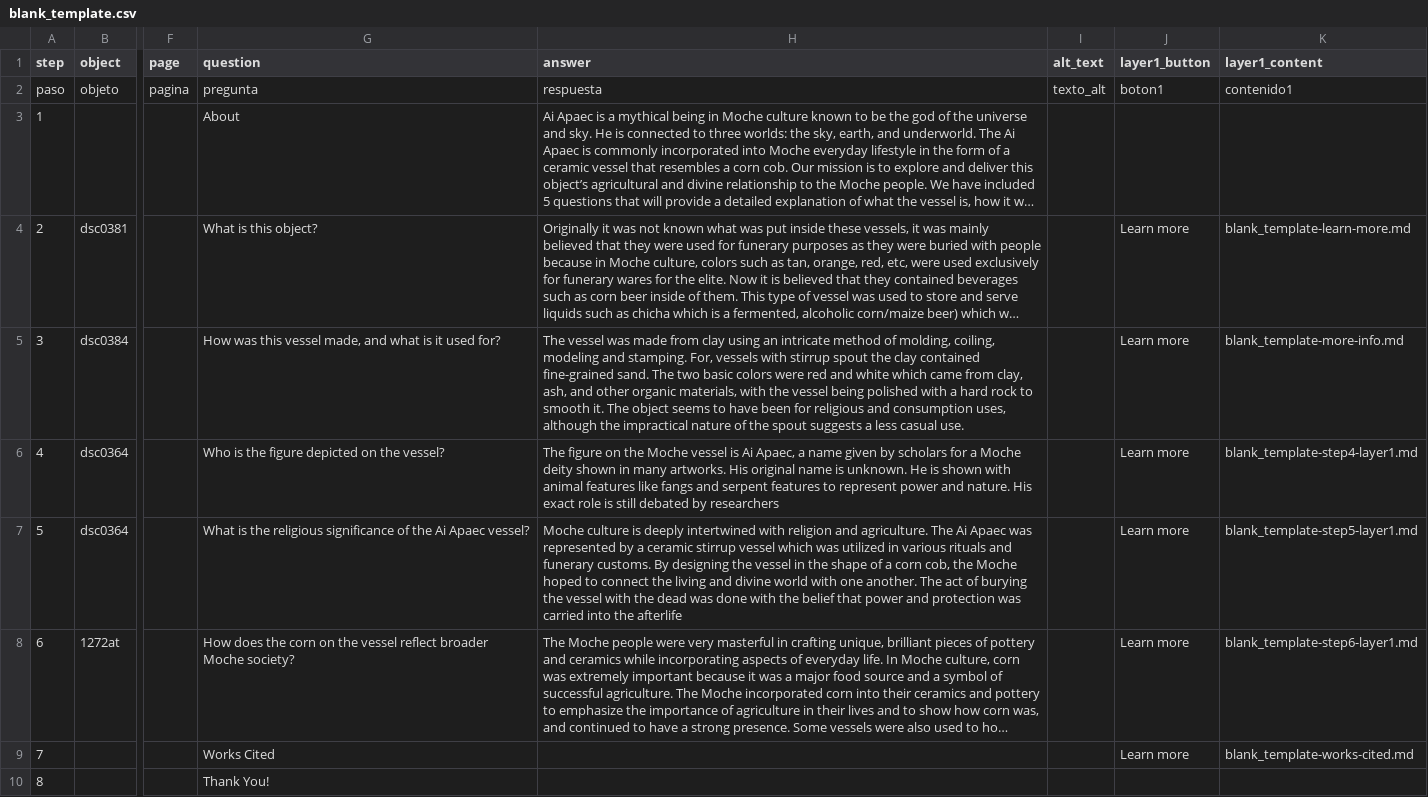
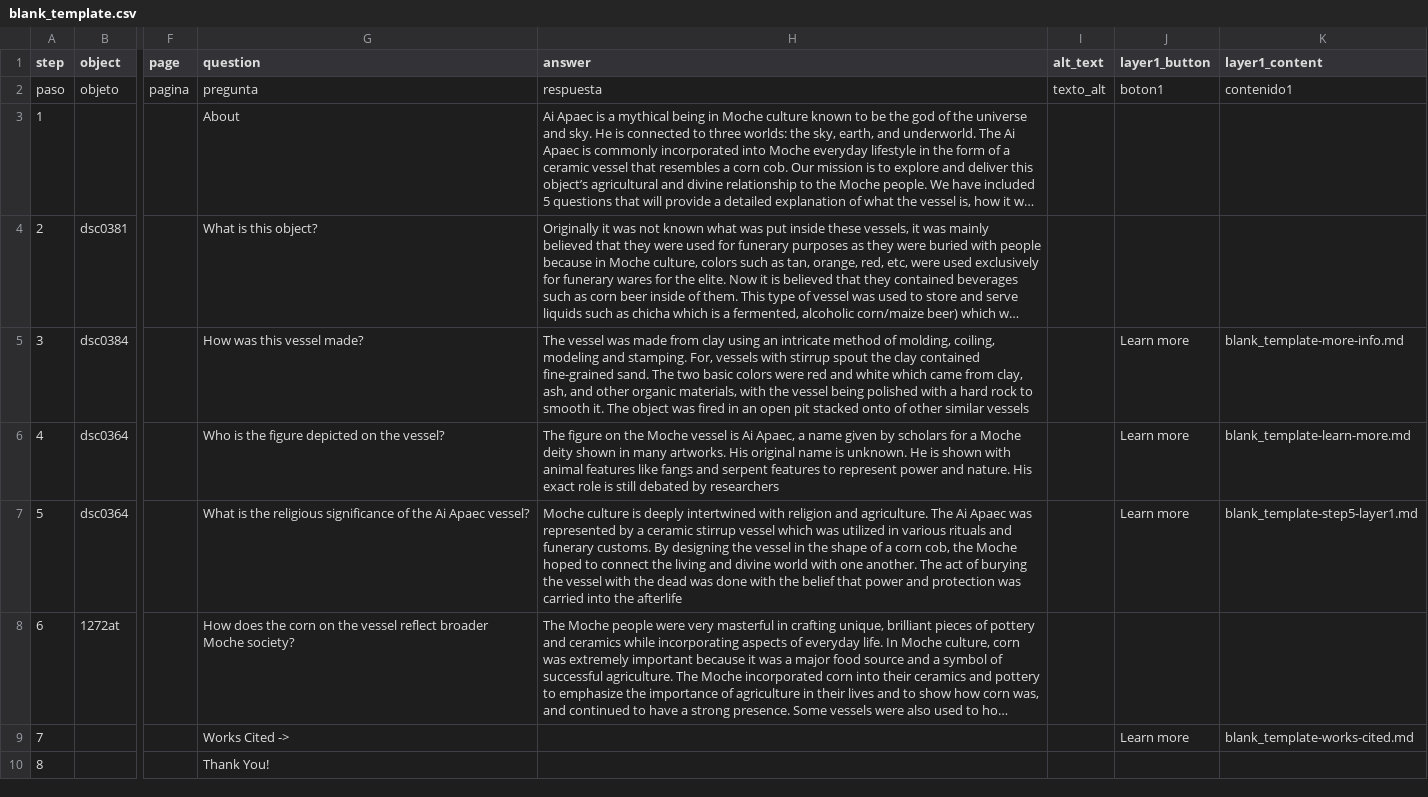
Before and after one commit to briannaguatt-barrera/moche-ceramic-stirrup-vessel-ai-apec, a CSV file: telar-content/spreadsheets/blank_template.csv, drawn as a sheet; only a part is shown, gaps mark what is left out; long unchanged cells end in …; the diff names each change by its address in the sheet, - before the commit and + after, or states it on an @@ line.

Commit message:
Modify 1 story
Changed:
  Story: Moche Vessel: Ai Apaec

Published via Telar Compositor

```diff
--- a/telar-content/spreadsheets/blank_template.csv
+++ b/telar-content/spreadsheets/blank_template.csv
-J4 (layer1_button): Learn more
+J4 (layer1_button): (empty)
-K4 (layer1_content): blank_template-learn-more.md
+K4 (layer1_content): (empty)
-G5 (question): How was this vessel made, and what is it used for?
+G5 (question): How was this vessel made?
-H5 (answer): …The object seems to have been for religious and consumption uses, although the impractical nature of the spout suggests a less casual use.
+H5 (answer): …The object was fired in an open pit stacked onto of other similar vessels
-K6 (layer1_content): blank_template-step4-layer1.md
+K6 (layer1_content): blank_template-learn-more.md
-J8 (layer1_button): Learn more
+J8 (layer1_button): (empty)
-K8 (layer1_content): blank_template-step6-layer1.md
+K8 (layer1_content): (empty)
-G9 (question): Works Cited
+G9 (question): Works Cited ->
```
Also changed, not shown: 2 other files.
